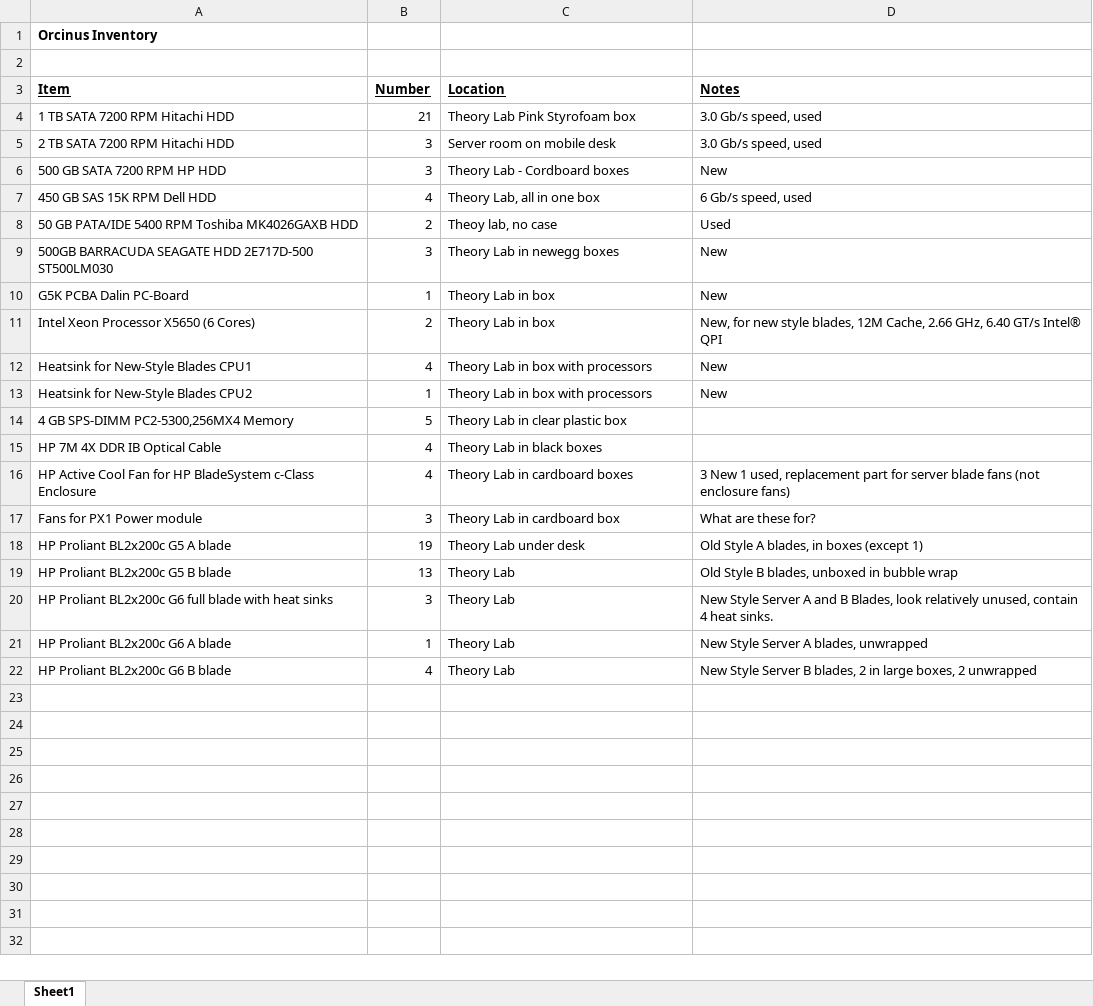
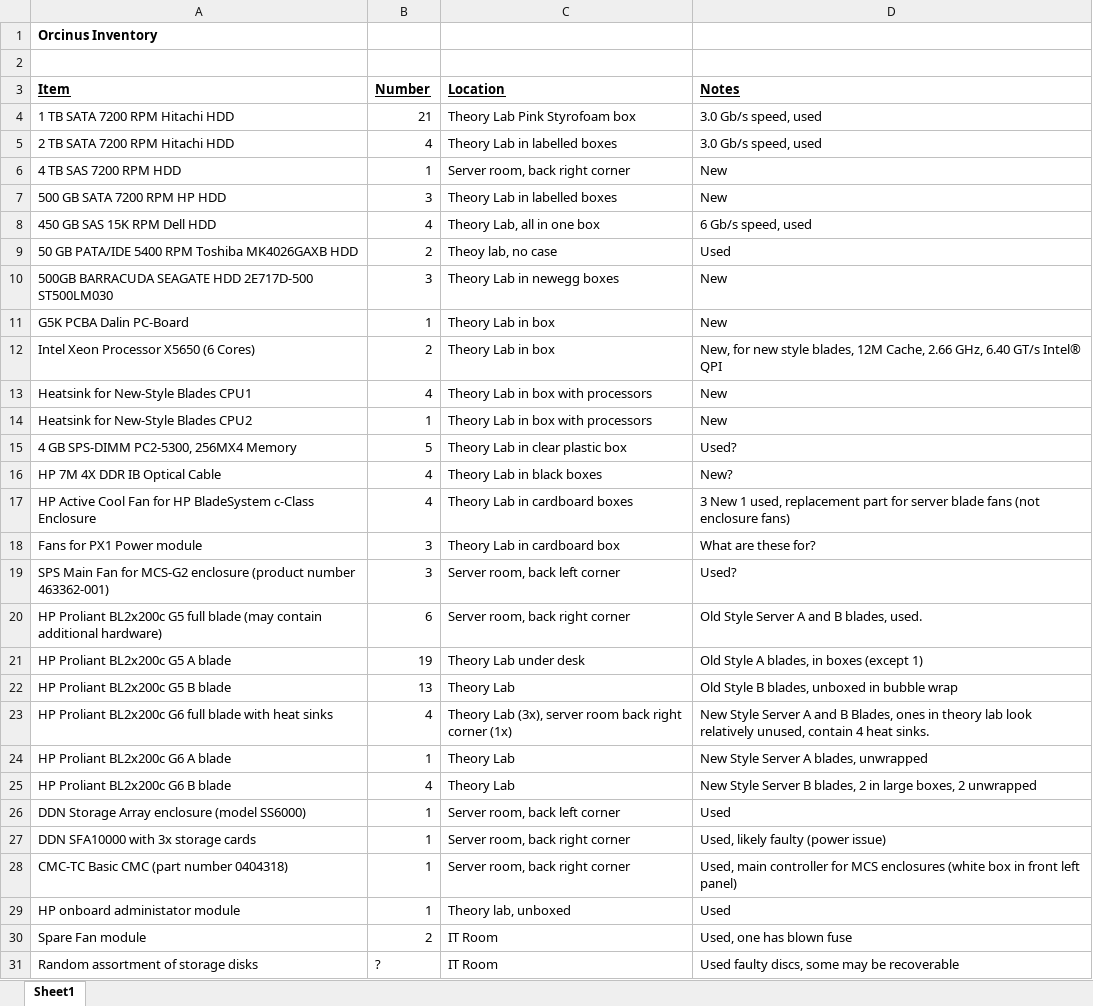
Before and after one commit to HScheiber/Orcinus, an Excel workbook: Inventory.xlsx, sheet Sheet1, drawn as a sheet; values as stored, in another font and other column widths than the file's, no borders; addresses are those after the commit; the diff names each change by its address in the sheet, - before the commit and + after, or states it on an @@ line.

```diff
--- a/Inventory.xlsx (sheet Sheet1)
+++ b/Inventory.xlsx (sheet Sheet1)
-B5 (Number): 3
+B5 (Number): 4
-C5 (Location): Server room on mobile desk
+C5 (Location): Theory Lab in labelled boxes
+row 6: 4 TB SAS 7200 RPM HDD | 1 | Server room, back right corner | New
-C7 (Location): Theory Lab - Cordboard boxes
+C7 (Location): Theory Lab in labelled boxes
-A15 (Item): 4 GB SPS-DIMM PC2-5300,256MX4 Memory
+A15 (Item): 4 GB SPS-DIMM PC2-5300, 256MX4 Memory
-D15 (Notes): (empty)
+D15 (Notes): Used?
-D16 (Notes): (empty)
+D16 (Notes): New?
+row 19: SPS Main Fan for MCS-G2 enclosure (product number 463362-001) | 3 | Server room, back left corner | Used?
+row 20: HP Proliant BL2x200c G5 full blade (may contain additional hardware) | 6 | Server room, back right corner | Old Style Server A and B blades, used.
-B23 (Number): 3
+B23 (Number): 4
-C23 (Location): Theory Lab
+C23 (Location): Theory Lab (3x), server room back right corner (1x)
-D23 (Notes): …B Blades, look relatively…
+D23 (Notes): …B Blades, ones in theory lab look relatively…
+row 26: DDN Storage Array enclosure (model SS6000) | 1 | Server room, back left corner | Used
+row 27: DDN SFA10000 with 3x storage cards | 1 | Server room, back right corner | Used, likely faulty (power issue)
+row 28: CMC-TC Basic CMC (part number 0404318) | 1 | Server room, back right corner | Used, main controller for MCS enclosures (white box in front left panel)
+row 29: HP onboard administator module | 1 | Theory lab, unboxed | Used
+row 30: Spare Fan module | 2 | IT Room | Used, one has blown fuse
+row 31: Random assortment of storage disks | ? | IT Room | Used faulty discs, some may be recoverable
```
Also changed, not shown: 1 other file.
